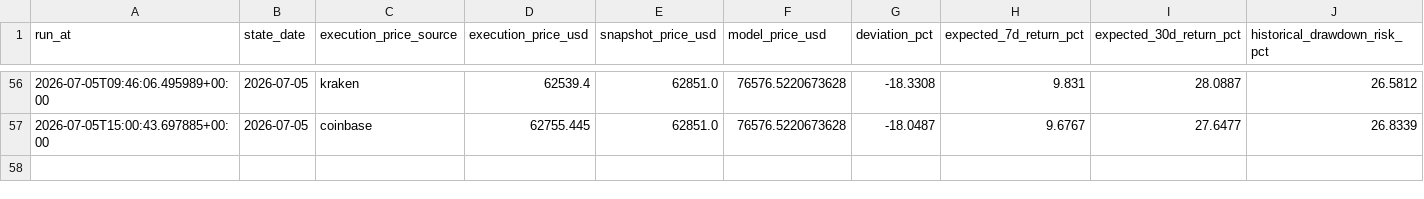
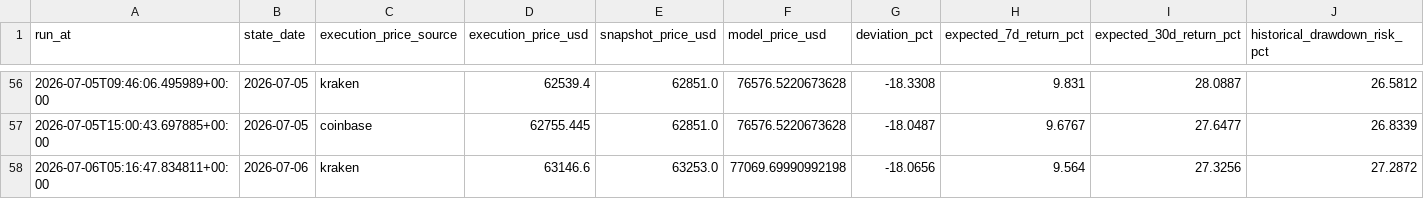
Before and after one commit to trendyiptv-a11y/Bitcoin, a CSV file: btc-swing-strategy/paper_trading_log.csv, drawn as a sheet; only a part is shown, gaps mark what is left out; rows hold the shown columns only; the diff names each change by its address in the sheet, - before the commit and + after, or states it on an @@ line.

```diff
--- a/btc-swing-strategy/paper_trading_log.csv
+++ b/btc-swing-strategy/paper_trading_log.csv
+row 58: 2026-07-06T05:16:47.834811+00:00 | 2026-07-06 | kraken | 63146.6 | 63253.0 | 77069.69990992198 | -18.0656 | 9.564 | 27.3256 | 27.2872
```
Also changed, not shown: 2 other files.
